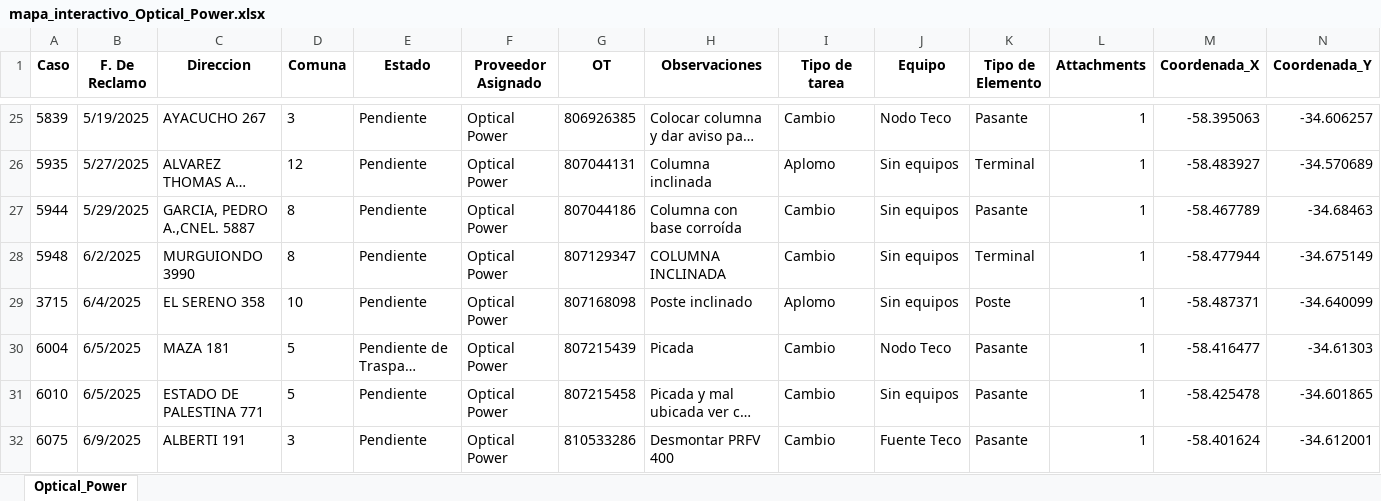
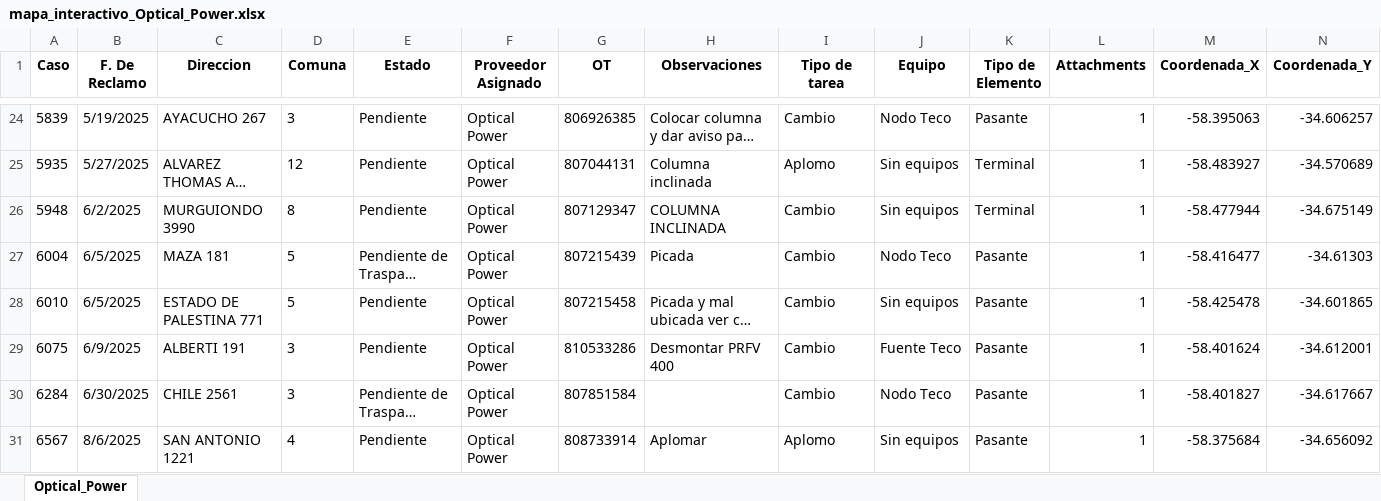
Before and after one commit to gestiondereclamosteco/opticalpower, an Excel workbook: mapa_interactivo_Optical_Power.xlsx, sheet Optical_Power, drawn as a sheet; only a part is shown, gaps mark what is left out; the shorter side is filled out with more unchanged rows; long unchanged cells end in …; values as stored, in another font and other column widths than the file's, no borders; rows hold the shown columns only; the diff covers the shown part only; the diff names each change by its address in the sheet, - before the commit and + after, or states it on an @@ line.

Commit message:
Actualizacion automatica del mapa (2026-02-27 15:26:16)

```diff
--- a/mapa_interactivo_Optical_Power.xlsx (sheet Optical_Power)
+++ b/mapa_interactivo_Optical_Power.xlsx (sheet Optical_Power)
-row 27: 5944 | 5/29/2025 | GARCIA, PEDRO A.,CNEL. 5887 | 8 | Pendiente | Optical Power | 807044186 | Columna con base corroída | Cambio | Sin equipos | Pasante | 1 | -58.467789 | -34.68463
-row 29: 3715 | 6/4/2025 | EL SERENO 358 | 10 | Pendiente | Optical Power | 807168098 | Poste inclinado | Aplomo | Sin equipos | Poste | 1 | -58.487371 | -34.640099
```
Also changed, not shown: 12 removed rows and 8 edited cells elsewhere in this sheet, 1 other file.
